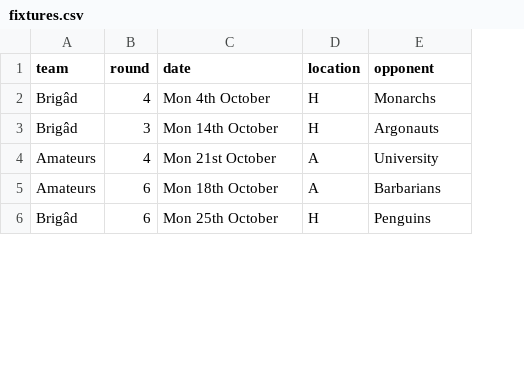
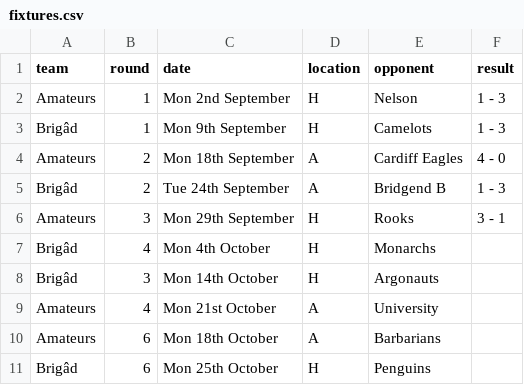
Before and after one commit to PentyrchChess/PentyrchChess.github.io, a CSV file: _data/fixtures.csv, drawn as a sheet; only a part is shown; addresses are those after the commit; the diff names each change by its address in the sheet, - before the commit and + after, or states it on an @@ line.

Commit message:
Update fixtures.csv
Added result column, should be begning

```diff
--- a/_data/fixtures.csv
+++ b/_data/fixtures.csv
+column F (result), empty
+row 2: Amateurs | 1 | Mon 2nd September | H | Nelson | 1 - 3
+row 3: Brigâd | 1 | Mon 9th September | H | Camelots | 1 - 3
+row 4: Amateurs | 2 | Mon 18th September | A | Cardiff Eagles | 4 - 0
+row 5: Brigâd | 2 | Tue 24th September | A | Bridgend B | 1 - 3
+row 6: Amateurs | 3 | Mon 29th September | H | Rooks | 3 - 1
```
